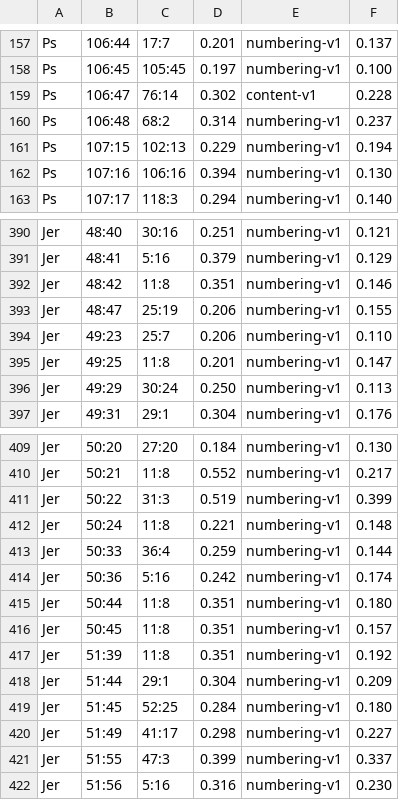
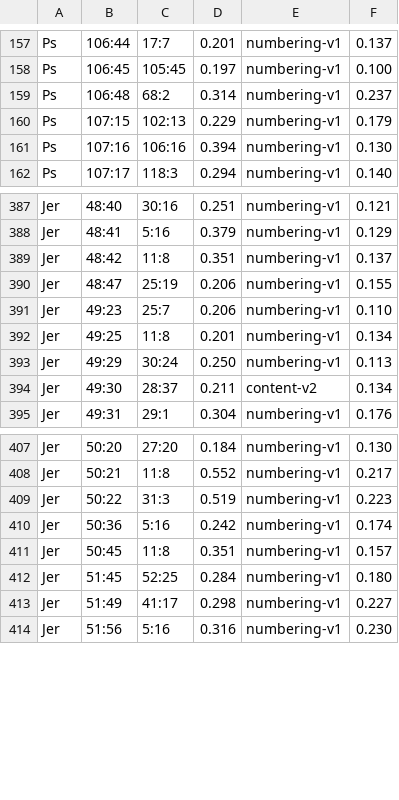
Before and after one commit to kitcosby/bible-project, a TSV file: lxx_realign_r2_consumed.tsv, drawn as a sheet; only a part is shown, gaps mark what is left out; the diff covers the shown part only.

Commit message:
LXX-REALIGN-R2: complete LXX crosswalk content realignment round 2
Pass 2 (2026-11-24): fixed build_lxx_realign_r2.py idempotence guard
(existing content-v2 pairs now treated as already-paired), regenerated
113 residual proposals, hand-adjudicated all against Hebrew and Greek
texts: 109 rejected and banned in lxx_realign_exclusions.json (253 total),
4 accepted and applied insert-only to bible_v2.db (Jer 49:32->LXX 30:27,
50:44->27:44, 51:38->28:38, 51:55->28:55; content-v2 30->34, crosswalk
24,858 rows). Consumed-counterpart report refreshed (452 rows).
Pass 1's 30 content-v2 pairs (2026-11-22) recorded retroactively.
Ledger section 10 closed, README and website/STATUS.md updated.
Verified: SQL EXCEPT identity for all other tables, quick_check ok.
Local DB only; no PG ship, push held for Sunday weekly push.

```diff
--- a/lxx_realign_r2_consumed.tsv
+++ b/lxx_realign_r2_consumed.tsv
@@ -158,5 +158,4 @@ Ps	106:44	17:7	0.201	numbering-v1	0.137
 Ps	106:45	105:45	0.197	numbering-v1	0.100
-Ps	106:47	76:14	0.302	content-v1	0.228
 Ps	106:48	68:2	0.314	numbering-v1	0.237
-Ps	107:15	102:13	0.229	numbering-v1	0.194
+Ps	107:15	102:13	0.229	numbering-v1	0.179
 Ps	107:16	106:16	0.394	numbering-v1	0.130
@@ -391,7 +388,8 @@ Jer	48:40	30:16	0.251	numbering-v1	0.121
 Jer	48:41	5:16	0.379	numbering-v1	0.129
-Jer	48:42	11:8	0.351	numbering-v1	0.146
+Jer	48:42	11:8	0.351	numbering-v1	0.137
 Jer	48:47	25:19	0.206	numbering-v1	0.155
 Jer	49:23	25:7	0.206	numbering-v1	0.110
-Jer	49:25	11:8	0.201	numbering-v1	0.147
+Jer	49:25	11:8	0.201	numbering-v1	0.134
 Jer	49:29	30:24	0.250	numbering-v1	0.113
+Jer	49:30	28:37	0.211	content-v2	0.134
 Jer	49:31	29:1	0.304	numbering-v1	0.176
@@ -410,13 +408,7 @@ Jer	50:20	27:20	0.184	numbering-v1	0.130
 Jer	50:21	11:8	0.552	numbering-v1	0.217
-Jer	50:22	31:3	0.519	numbering-v1	0.399
-Jer	50:24	11:8	0.221	numbering-v1	0.148
-Jer	50:33	36:4	0.259	numbering-v1	0.144
+Jer	50:22	31:3	0.519	numbering-v1	0.223
 Jer	50:36	5:16	0.242	numbering-v1	0.174
-Jer	50:44	11:8	0.351	numbering-v1	0.180
 Jer	50:45	11:8	0.351	numbering-v1	0.157
-Jer	51:39	11:8	0.351	numbering-v1	0.192
-Jer	51:44	29:1	0.304	numbering-v1	0.209
 Jer	51:45	52:25	0.284	numbering-v1	0.180
 Jer	51:49	41:17	0.298	numbering-v1	0.227
-Jer	51:55	47:3	0.399	numbering-v1	0.337
 Jer	51:56	5:16	0.316	numbering-v1	0.230
```
Also changed, not shown: 7 removed rows and 22 edited cells elsewhere in this file, 5 other files.
